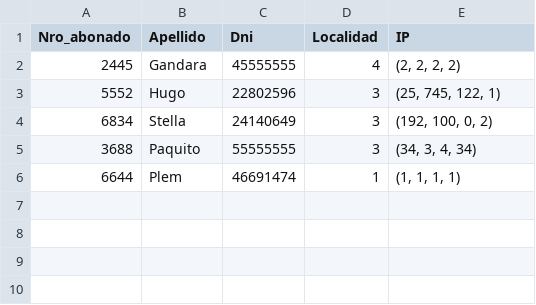
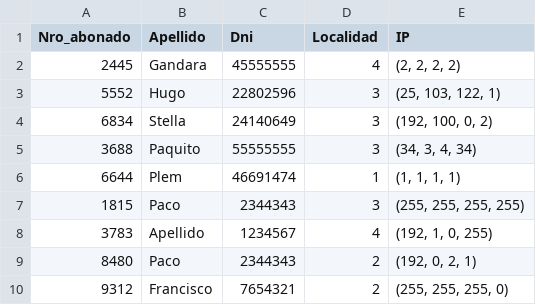
Before and after one commit to PatoPlem/TPO, a CSV file: abonados.csv, drawn as a sheet.

```diff
--- a/abonados.csv
+++ b/abonados.csv
@@ -2,3 +2,3 @@ Nro_abonado;Apellido;Dni;Localidad;IP
 2445;Gandara;45555555;4;(2, 2, 2, 2)
-5552;Hugo;22802596;3;(25, 745, 122, 1)
+5552;Hugo;22802596;3;(25, 103, 122, 1)
 6834;Stella;24140649;3;(192, 100, 0, 2)
@@ -6 +6,5 @@ Nro_abonado;Apellido;Dni;Localidad;IP
 6644;Plem;46691474;1;(1, 1, 1, 1)
+1815;Paco;2344343;3;(255, 255, 255, 255)
+3783;Apellido;1234567;4;(192, 1, 0, 255)
+8480;Paco;2344343;2;(192, 0, 2, 1)
+9312;Francisco;7654321;2;(255, 255, 255, 0)
```
Also changed, not shown: 1 other file.
